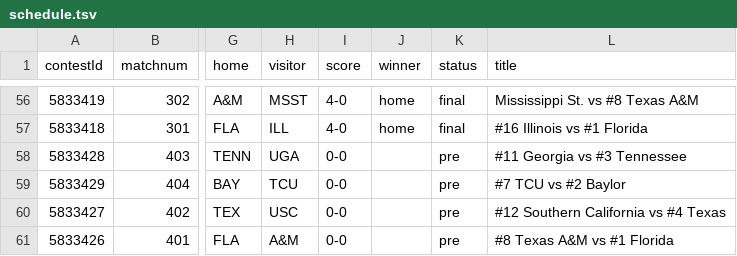
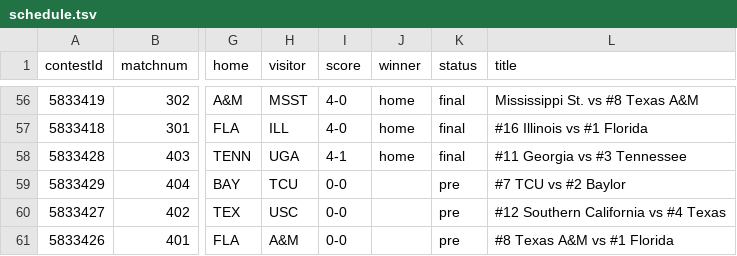
Before and after one commit to slam10s/may-madness, a TSV file: data/2020-21/ncaam/schedule.tsv, drawn as a sheet; only a part is shown, gaps mark what is left out; the diff names each change by its address in the sheet, - before the commit and + after, or states it on an @@ line.

```diff
--- a/data/2020-21/ncaam/schedule.tsv
+++ b/data/2020-21/ncaam/schedule.tsv
-I58 (score): 0-0
+I58 (score): 4-1
-J58 (winner): (empty)
+J58 (winner): home
-K58 (status): pre
+K58 (status): final
```
Also changed, not shown: data/2020-21/schedule/05-20.tsv, 4 other files.
